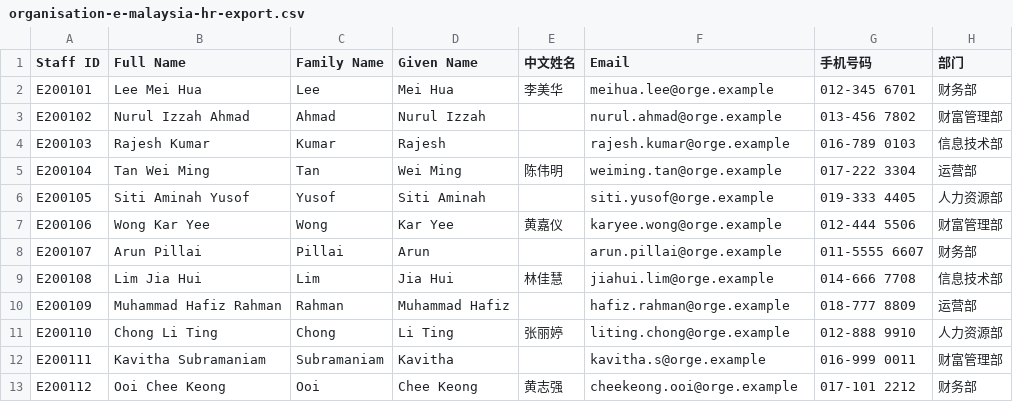
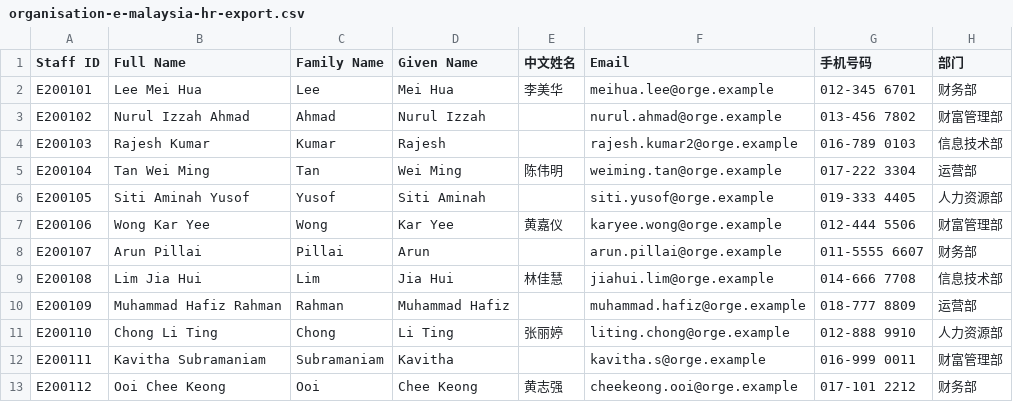
Before and after one commit to xiu2809xiu-rgb/sccci-innovation-project, a CSV file: apps/web/public/samples/organisation-e-malaysia-hr-export.csv, drawn as a sheet; only a part is shown; the diff names each change by its address in the sheet, - before the commit and + after, or states it on an @@ line.

Commit message:
fix(samples): give two Malaysia sample rows their own work emails

```diff
--- a/apps/web/public/samples/organisation-e-malaysia-hr-export.csv
+++ b/apps/web/public/samples/organisation-e-malaysia-hr-export.csv
-F4 (Email): rajesh.kumar@orge.example
+F4 (Email): rajesh.kumar2@orge.example
-F10 (Email): hafiz.rahman@orge.example
+F10 (Email): muhammad.hafiz@orge.example
```
